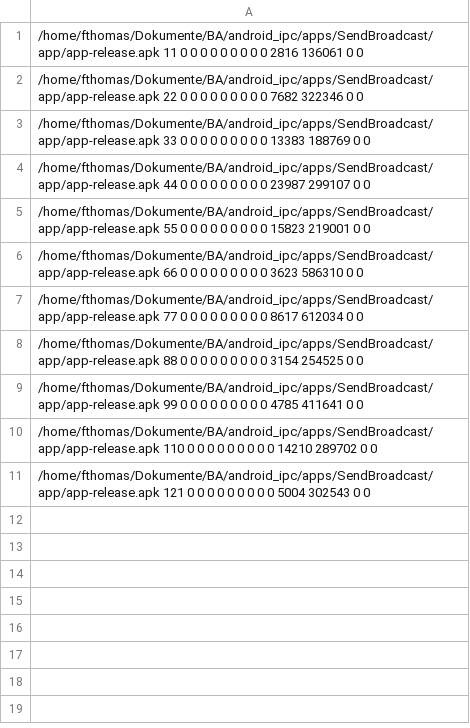
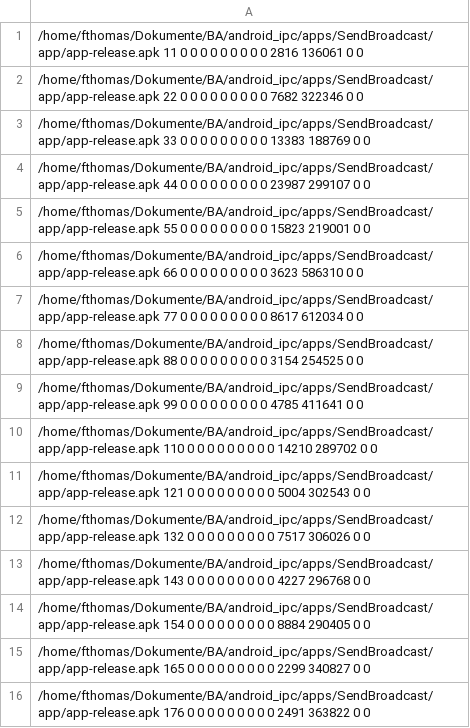
Before and after one commit to fthomas-de/android_ipc, a CSV file: apps/SendBroadcast/dare_output/stats.csv, drawn as a sheet.

```diff
--- a/apps/SendBroadcast/dare_output/stats.csv
+++ b/apps/SendBroadcast/dare_output/stats.csv
@@ -11 +11,6 @@
 /home/fthomas/Dokumente/BA/android_ipc/apps/SendBroadcast/app/app-release.apk 121 0 0 0 0 0 0 0 0 0 5004 302543 0 0
+/home/fthomas/Dokumente/BA/android_ipc/apps/SendBroadcast/app/app-release.apk 132 0 0 0 0 0 0 0 0 0 7517 306026 0 0
+/home/fthomas/Dokumente/BA/android_ipc/apps/SendBroadcast/app/app-release.apk 143 0 0 0 0 0 0 0 0 0 4227 296768 0 0
+/home/fthomas/Dokumente/BA/android_ipc/apps/SendBroadcast/app/app-release.apk 154 0 0 0 0 0 0 0 0 0 8884 290405 0 0
+/home/fthomas/Dokumente/BA/android_ipc/apps/SendBroadcast/app/app-release.apk 165 0 0 0 0 0 0 0 0 0 2299 340827 0 0
+/home/fthomas/Dokumente/BA/android_ipc/apps/SendBroadcast/app/app-release.apk 176 0 0 0 0 0 0 0 0 0 2491 363822 0 0
```
Also changed, not shown: apps/AIDL/dare_output/stats.csv, apps/AidlClient/dare_output/stats.csv, 42 other files.
